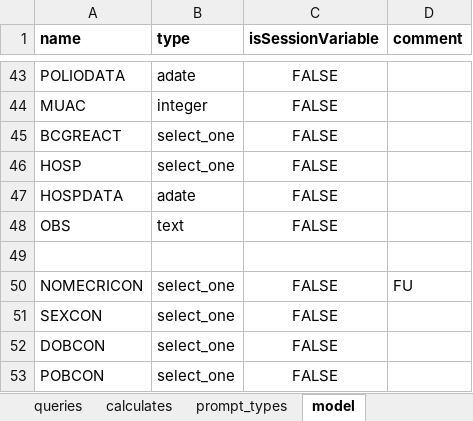
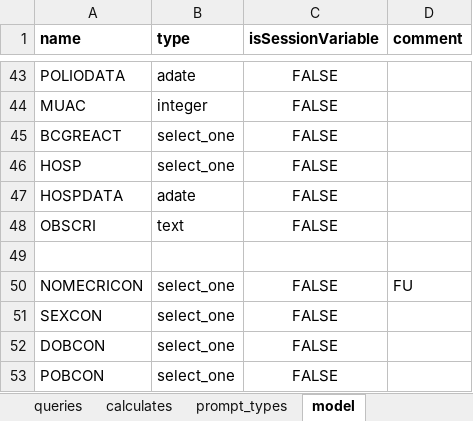
Before and after one commit to BandimHealthProject/Equipa, an Excel workbook: app/config/tables/CHILDREN/Forms/CHILDREN/CHILDREN.xlsx, sheet model, drawn as a sheet; only a part is shown, gaps mark what is left out; values as stored, in another font and other column widths than the file's, no borders; the diff names each change by its address in the sheet, - before the commit and + after, or states it on an @@ line.

Commit message:
Variable name: OBS -> OBSCRI

```diff
--- a/app/config/tables/CHILDREN/Forms/CHILDREN/CHILDREN.xlsx (sheet model)
+++ b/app/config/tables/CHILDREN/Forms/CHILDREN/CHILDREN.xlsx (sheet model)
-A48 (name): OBS
+A48 (name): OBSCRI
```
Also changed, not shown: sheet survey, 2 other files.
